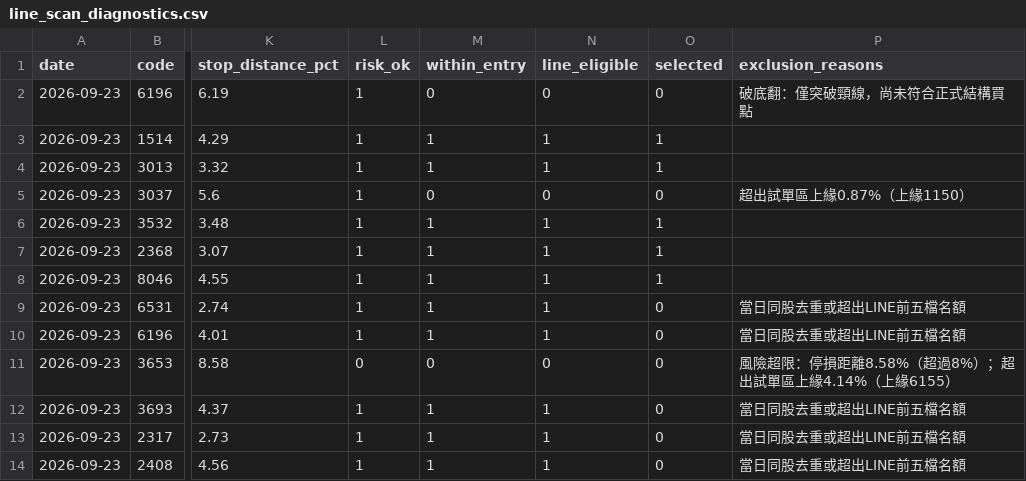
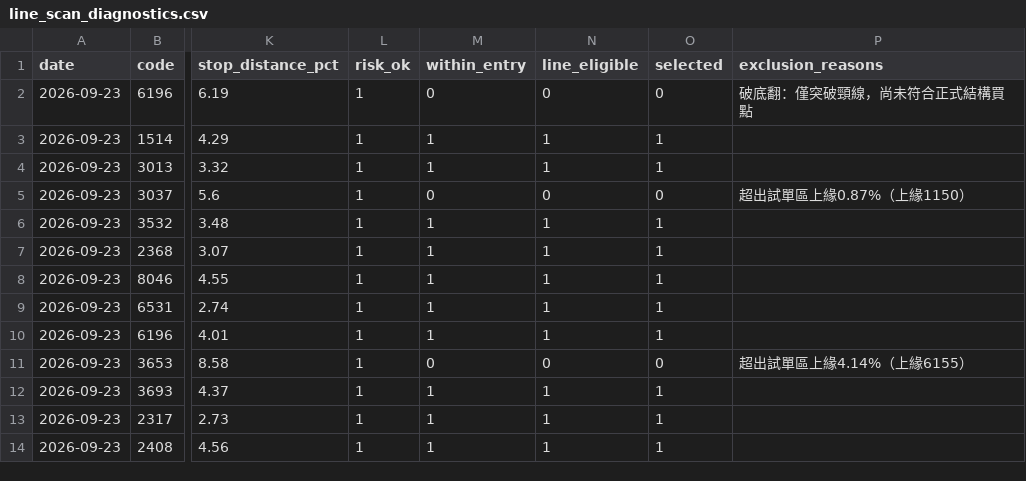
Before and after one commit to leowang51768-ops/lobster-radar-cloud, a CSV file: line_scan_diagnostics.csv, drawn as a sheet; only a part is shown, gaps mark what is left out; the diff names each change by its address in the sheet, - before the commit and + after, or states it on an @@ line.

```diff
--- a/line_scan_diagnostics.csv
+++ b/line_scan_diagnostics.csv
-O9:O10 (selected): 0
+O9:O10 (selected): 1
-P9:P10 (exclusion_reasons): 當日同股去重或超出LINE前五檔名額
+P9:P10 (exclusion_reasons): (empty)
-L11 (risk_ok): 0
+L11 (risk_ok): 1
-P11 (exclusion_reasons): 風險超限：停損距離8.58%（超過8%）；超出試單區上緣4.14%（上緣6155）
+P11 (exclusion_reasons): 超出試單區上緣4.14%（上緣6155）
-O12:O14 (selected): 0
+O12:O14 (selected): 1
-P12:P14 (exclusion_reasons): 當日同股去重或超出LINE前五檔名額
+P12:P14 (exclusion_reasons): (empty)
```
Also changed, not shown: line_pick_performance.csv, line_pick_snapshots.csv, 2 other files.
